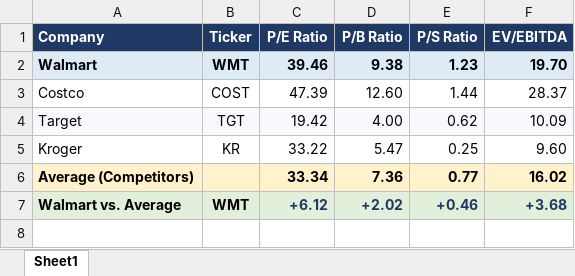
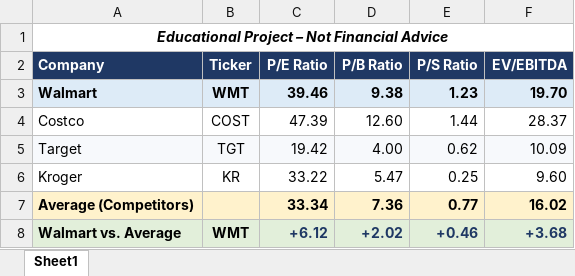
Before and after one commit to Jimmy001bro/Walmart-Valuation-Analysis, an Excel workbook: Valuation_Table.xlsx.xlsx, sheet Sheet1, drawn as a sheet; values as stored, in another font and other column widths than the file's, no borders; the diff names each change by its address in the sheet, - before the commit and + after, or states it on an @@ line.

```diff
--- a/Valuation_Table.xlsx.xlsx (sheet Sheet1)
+++ b/Valuation_Table.xlsx.xlsx (sheet Sheet1)
+row 1: Educational Project – Not Financial Advice
```
Also changed, not shown: 1 other file.
